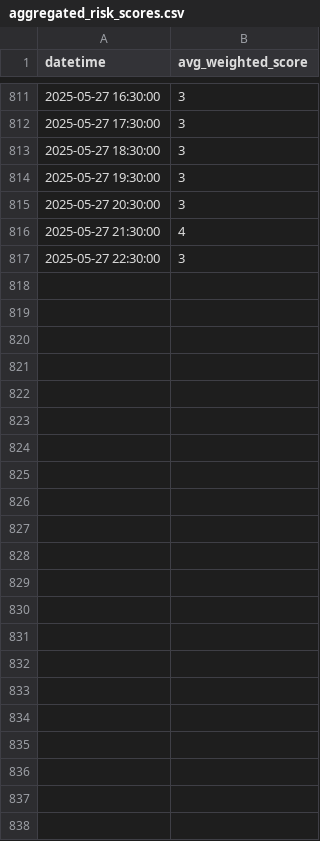
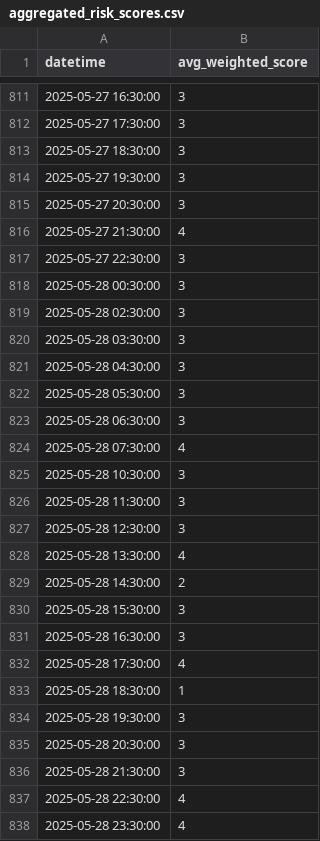
Before and after one commit to fatihoezkan/FinRL_deepseek_sentiment, a CSV file: sentiment/aggregated_risk_scores.csv, drawn as a sheet; only a part is shown, gaps mark what is left out; the diff names each change by its address in the sheet, - before the commit and + after, or states it on an @@ line.

```diff
--- a/sentiment/aggregated_risk_scores.csv
+++ b/sentiment/aggregated_risk_scores.csv
+row 818: 2025-05-28 00:30:00 | 3
+row 819: 2025-05-28 02:30:00 | 3
+row 820: 2025-05-28 03:30:00 | 3
+row 821: 2025-05-28 04:30:00 | 3
+row 822: 2025-05-28 05:30:00 | 3
+row 823: 2025-05-28 06:30:00 | 3
+row 824: 2025-05-28 07:30:00 | 4
+row 825: 2025-05-28 10:30:00 | 3
+row 826: 2025-05-28 11:30:00 | 3
+row 827: 2025-05-28 12:30:00 | 3
+row 828: 2025-05-28 13:30:00 | 4
+row 829: 2025-05-28 14:30:00 | 2
+row 830: 2025-05-28 15:30:00 | 3
+row 831: 2025-05-28 16:30:00 | 3
+row 832: 2025-05-28 17:30:00 | 4
+row 833: 2025-05-28 18:30:00 | 1
+row 834: 2025-05-28 19:30:00 | 3
+row 835: 2025-05-28 20:30:00 | 3
+row 836: 2025-05-28 21:30:00 | 3
+row 837: 2025-05-28 22:30:00 | 4
+row 838: 2025-05-28 23:30:00 | 4
```
Also changed, not shown: sentiment/temp/date_risk.csv, 1 other file.
